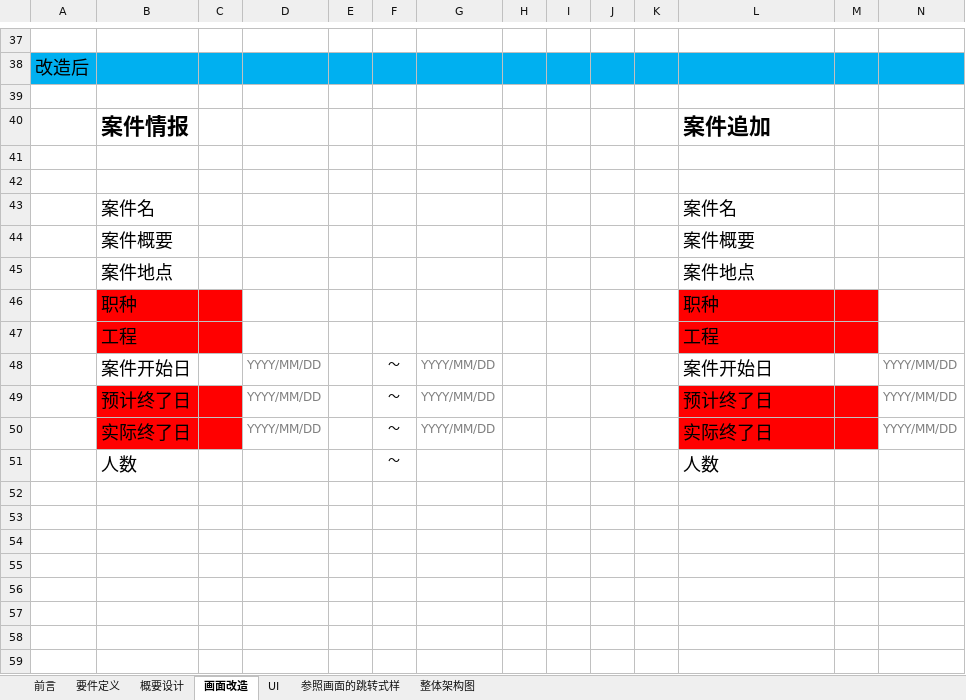
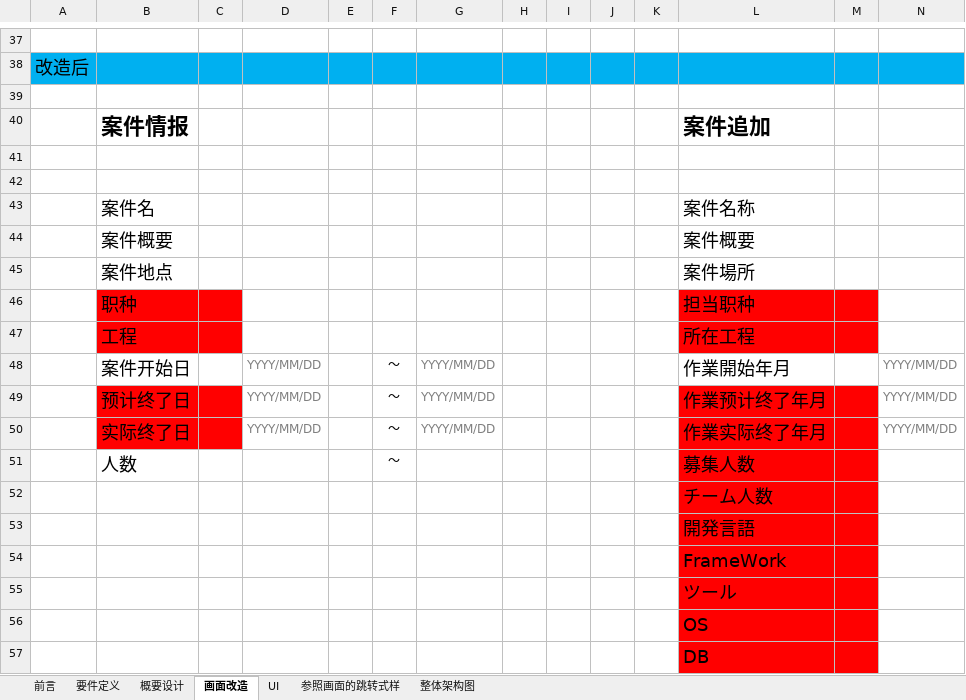
Before and after one commit to YANHAOsTHINGSdb/JavaMiddleClassCompleteSource, an Excel workbook: doc/Java中级试做式样书20190305.xlsx, sheet 画面改造, drawn as a sheet; only a part is shown, gaps mark what is left out; values as stored, in another font and other column widths than the file's, no borders; charts and pictures not drawn; the diff names each change by its address in the sheet, - before the commit and + after, or states it on an @@ line.

```diff
--- a/doc/Java中级试做式样书20190305.xlsx (sheet 画面改造)
+++ b/doc/Java中级试做式样书20190305.xlsx (sheet 画面改造)
-L43: 案件名
+L43: 案件名称
-L45: 案件地点
+L45: 案件場所
-L46: 职种
+L46: 担当职种
-L47: 工程
+L47: 所在工程
-L48: 案件开始日
+L48: 作業開始年月
-L49: 预计终了日
+L49: 作業预计终了年月
-L50: 实际终了日
+L50: 作業实际终了年月
-L51: 人数
+L51: 募集人数
-L51:M51 fill: none
+L51:M51 fill: #FF0000
+row 52:  |  |  |  |  |  |  |  |  |  |  | チーム人数
+row 53:  |  |  |  |  |  |  |  |  |  |  | 開発言語
+row 54:  |  |  |  |  |  |  |  |  |  |  | FrameWork
+row 55:  |  |  |  |  |  |  |  |  |  |  | ツール
+row 56:  |  |  |  |  |  |  |  |  |  |  | OS
+row 57:  |  |  |  |  |  |  |  |  |  |  | DB
```
Also changed, not shown: sheet UI, charts or pictures, 2 other files.
